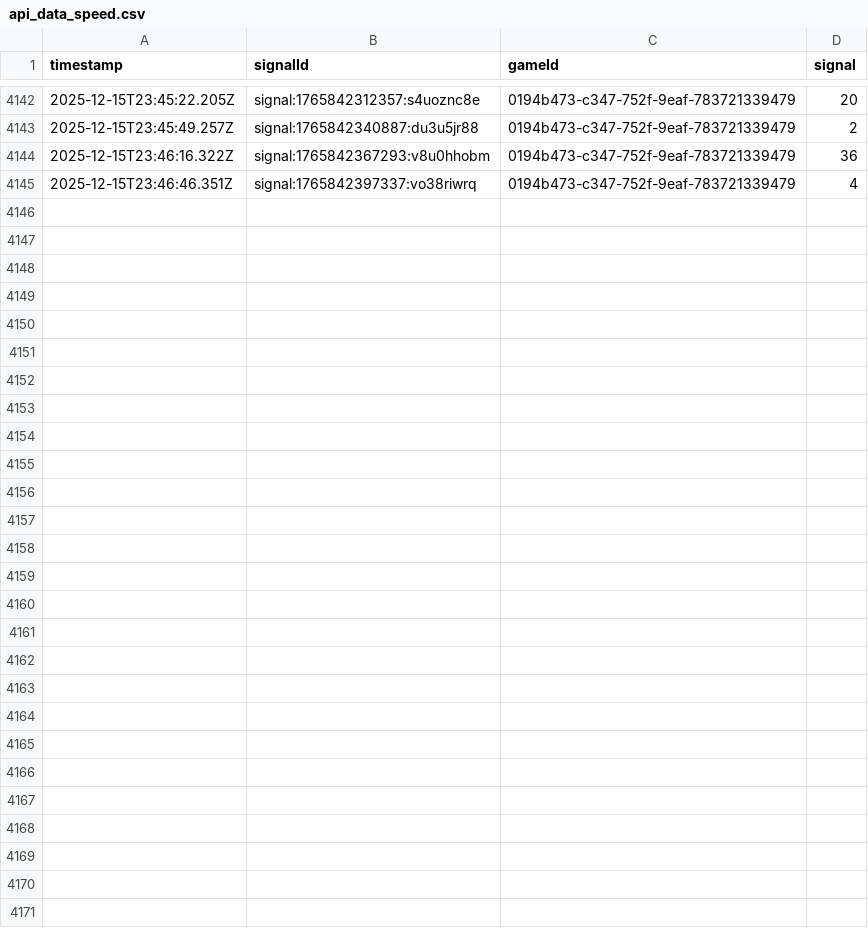
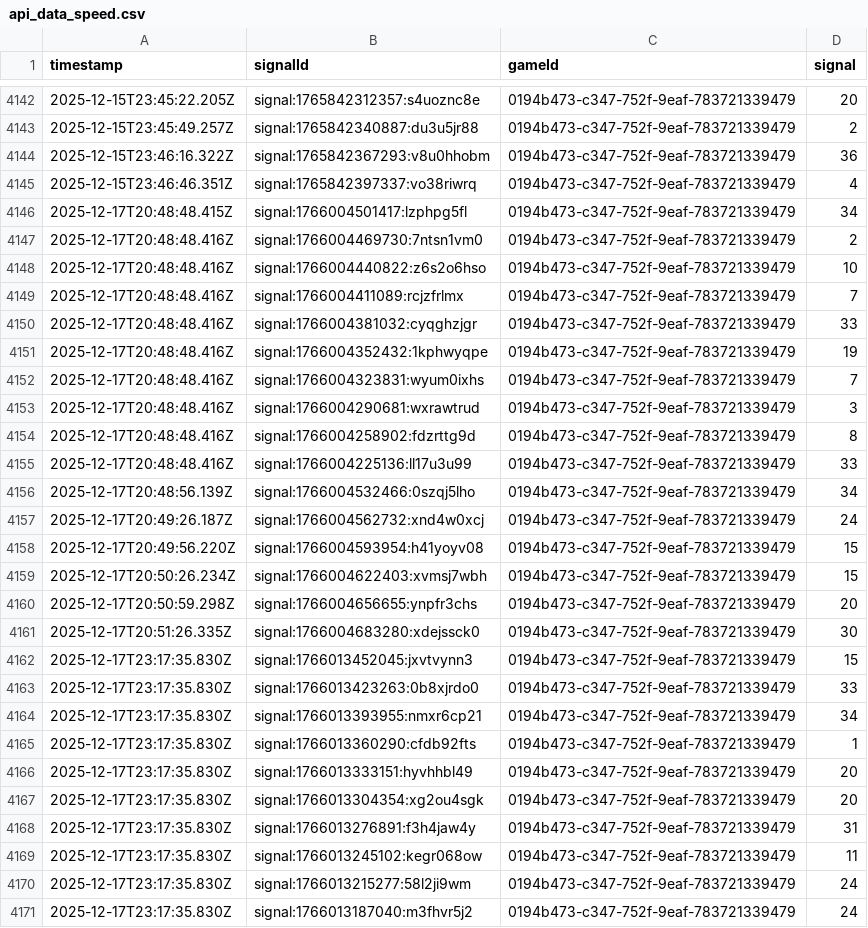
Before and after one commit to programadorFB/roleta3, a CSV file: api_data_speed.csv, drawn as a sheet; only a part is shown, gaps mark what is left out; the diff names each change by its address in the sheet, - before the commit and + after, or states it on an @@ line.

```diff
--- a/api_data_speed.csv
+++ b/api_data_speed.csv
+row 4146: 2025-12-17T20:48:48.415Z | signal:1766004501417:lzphpg5fl | 0194b473-c347-752f-9eaf-783721339479 | 34
+row 4147: 2025-12-17T20:48:48.416Z | signal:1766004469730:7ntsn1vm0 | 0194b473-c347-752f-9eaf-783721339479 | 2
+row 4148: 2025-12-17T20:48:48.416Z | signal:1766004440822:z6s2o6hso | 0194b473-c347-752f-9eaf-783721339479 | 10
+row 4149: 2025-12-17T20:48:48.416Z | signal:1766004411089:rcjzfrlmx | 0194b473-c347-752f-9eaf-783721339479 | 7
+row 4150: 2025-12-17T20:48:48.416Z | signal:1766004381032:cyqghzjgr | 0194b473-c347-752f-9eaf-783721339479 | 33
+row 4151: 2025-12-17T20:48:48.416Z | signal:1766004352432:1kphwyqpe | 0194b473-c347-752f-9eaf-783721339479 | 19
+row 4152: 2025-12-17T20:48:48.416Z | signal:1766004323831:wyum0ixhs | 0194b473-c347-752f-9eaf-783721339479 | 7
+row 4153: 2025-12-17T20:48:48.416Z | signal:1766004290681:wxrawtrud | 0194b473-c347-752f-9eaf-783721339479 | 3
+row 4154: 2025-12-17T20:48:48.416Z | signal:1766004258902:fdzrttg9d | 0194b473-c347-752f-9eaf-783721339479 | 8
+row 4155: 2025-12-17T20:48:48.416Z | signal:1766004225136:ll17u3u99 | 0194b473-c347-752f-9eaf-783721339479 | 33
+row 4156: 2025-12-17T20:48:56.139Z | signal:1766004532466:0szqj5lho | 0194b473-c347-752f-9eaf-783721339479 | 34
+row 4157: 2025-12-17T20:49:26.187Z | signal:1766004562732:xnd4w0xcj | 0194b473-c347-752f-9eaf-783721339479 | 24
+row 4158: 2025-12-17T20:49:56.220Z | signal:1766004593954:h41yoyv08 | 0194b473-c347-752f-9eaf-783721339479 | 15
+row 4159: 2025-12-17T20:50:26.234Z | signal:1766004622403:xvmsj7wbh | 0194b473-c347-752f-9eaf-783721339479 | 15
+row 4160: 2025-12-17T20:50:59.298Z | signal:1766004656655:ynpfr3chs | 0194b473-c347-752f-9eaf-783721339479 | 20
+row 4161: 2025-12-17T20:51:26.335Z | signal:1766004683280:xdejssck0 | 0194b473-c347-752f-9eaf-783721339479 | 30
+row 4162: 2025-12-17T23:17:35.830Z | signal:1766013452045:jxvtvynn3 | 0194b473-c347-752f-9eaf-783721339479 | 15
+row 4163: 2025-12-17T23:17:35.830Z | signal:1766013423263:0b8xjrdo0 | 0194b473-c347-752f-9eaf-783721339479 | 33
+row 4164: 2025-12-17T23:17:35.830Z | signal:1766013393955:nmxr6cp21 | 0194b473-c347-752f-9eaf-783721339479 | 34
+row 4165: 2025-12-17T23:17:35.830Z | signal:1766013360290:cfdb92fts | 0194b473-c347-752f-9eaf-783721339479 | 1
+row 4166: 2025-12-17T23:17:35.830Z | signal:1766013333151:hyvhhbl49 | 0194b473-c347-752f-9eaf-783721339479 | 20
+row 4167: 2025-12-17T23:17:35.830Z | signal:1766013304354:xg2ou4sgk | 0194b473-c347-752f-9eaf-783721339479 | 20
+row 4168: 2025-12-17T23:17:35.830Z | signal:1766013276891:f3h4jaw4y | 0194b473-c347-752f-9eaf-783721339479 | 31
+row 4169: 2025-12-17T23:17:35.830Z | signal:1766013245102:kegr068ow | 0194b473-c347-752f-9eaf-783721339479 | 11
+row 4170: 2025-12-17T23:17:35.830Z | signal:1766013215277:58l2ji9wm | 0194b473-c347-752f-9eaf-783721339479 | 24
+row 4171: 2025-12-17T23:17:35.830Z | signal:1766013187040:m3fhvr5j2 | 0194b473-c347-752f-9eaf-783721339479 | 24
```
Also changed, not shown: api_data_brasileira.csv, api_data_brasileiraplay.csv, 3 other files.
